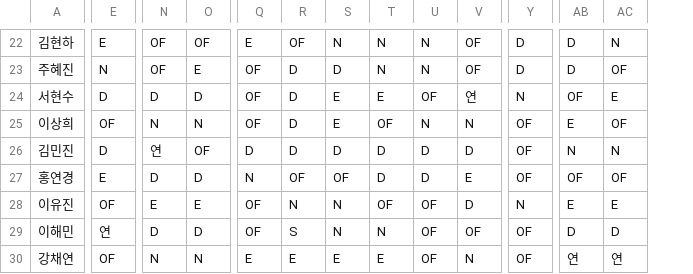
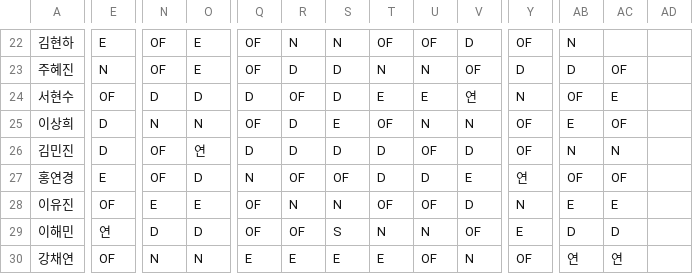
Before and after one commit to sta5048/my-er-duty, a CSV file: duty_data.csv, drawn as a sheet; only a part is shown, gaps mark what is left out; the diff covers the shown part only; the diff names each change by its address in the sheet, - before the commit and + after, or states it on an @@ line.

```diff
--- a/duty_data.csv
+++ b/duty_data.csv
+column AD, empty
-O22: OF
+O22: E
-Q22: E
+Q22: OF
-R22: OF
+R22: N
-T22: N
+T22: OF
-U22: N
+U22: OF
-V22: OF
+V22: D
-Y22: D
+Y22: OF
-AB22: D
+AB22: N
-AC22: N
+AC22: (empty)
-E24: D
+E24: OF
-Q24: OF
+Q24: D
-R24: D
+R24: OF
-S24: E
+S24: D
-U24: OF
+U24: E
-E25: OF
+E25: D
-N26: 연
+N26: OF
-O26: OF
+O26: 연
-U26: D
+U26: OF
-N27: D
+N27: OF
-Y27: OF
+Y27: 연
-R29: S
+R29: OF
-S29: N
+S29: S
-U29: OF
+U29: N
-Y29: OF
+Y29: E
```
Also changed, not shown: 72 edited cells elsewhere in this file.
